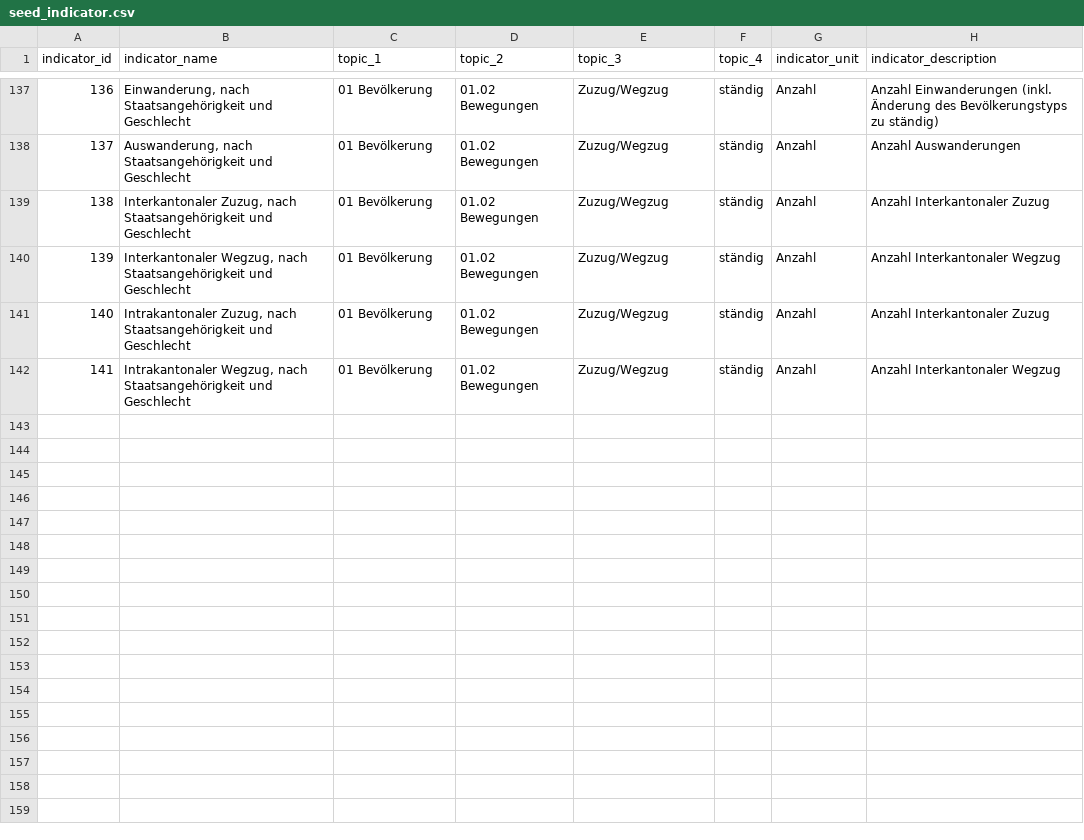
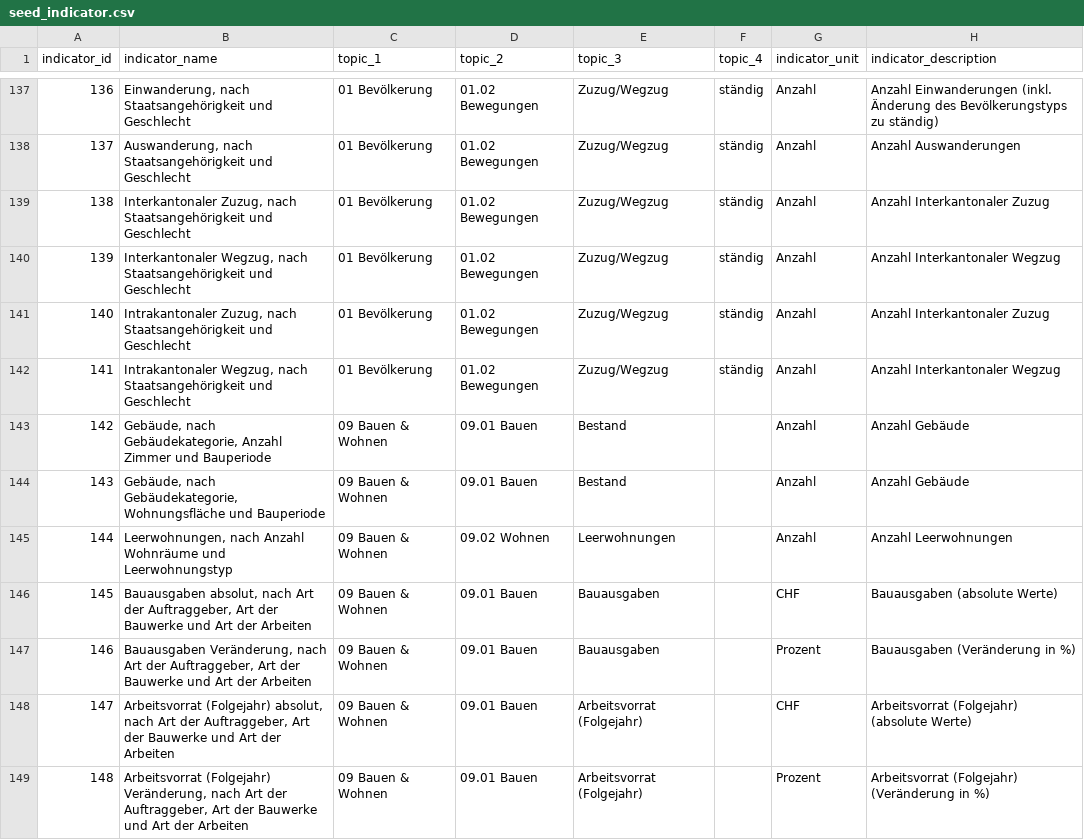
Before and after one commit to fbardos/odapi, a CSV file: models/seeds/seed_indicator.csv, drawn as a sheet; only a part is shown, gaps mark what is left out.

Commit message:
gh-37: Added indicators for Gebäude/Leerwohnungen

```diff
--- a/models/seeds/seed_indicator.csv
+++ b/models/seeds/seed_indicator.csv
@@ -142 +142,8 @@ indicator_id,indicator_name,topic_1,topic_2,topic_3,topic_4,indicator_unit,indic
 141,"Intrakantonaler Wegzug, nach Staatsangehörigkeit und Geschlecht",01 Bevölkerung,01.02 Bewegungen,Zuzug/Wegzug,ständig,Anzahl,Anzahl Interkantonaler Wegzug
+142,"Gebäude, nach Gebäudekategorie, Anzahl Zimmer und Bauperiode",09 Bauen & Wohnen,09.01 Bauen,Bestand,,Anzahl,Anzahl Gebäude
+143,"Gebäude, nach Gebäudekategorie, Wohnungsfläche und Bauperiode",09 Bauen & Wohnen,09.01 Bauen,Bestand,,Anzahl,Anzahl Gebäude
+144,"Leerwohnungen, nach Anzahl Wohnräume und Leerwohnungstyp",09 Bauen & Wohnen,09.02 Wohnen,Leerwohnungen,,Anzahl,Anzahl Leerwohnungen
+145,"Bauausgaben absolut, nach Art der Auftraggeber, Art der Bauwerke und Art der Arbeiten",09 Bauen & Wohnen,09.01 Bauen,Bauausgaben,,CHF,Bauausgaben (absolute Werte)
+146,"Bauausgaben Veränderung, nach Art der Auftraggeber, Art der Bauwerke und Art der Arbeiten",09 Bauen & Wohnen,09.01 Bauen,Bauausgaben,,Prozent,Bauausgaben (Veränderung in %)
+147,"Arbeitsvorrat (Folgejahr) absolut, nach Art der Auftraggeber, Art der Bauwerke und Art der Arbeiten",09 Bauen & Wohnen,09.01 Bauen,Arbeitsvorrat (Folgejahr),,CHF,Arbeitsvorrat (Folgejahr) (absolute Werte)
+148,"Arbeitsvorrat (Folgejahr) Veränderung, nach Art der Auftraggeber, Art der Bauwerke und Art der Arbeiten",09 Bauen & Wohnen,09.01 Bauen,Arbeitsvorrat (Folgejahr),,Prozent,Arbeitsvorrat (Folgejahr) (Veränderung in %)
```
Also changed, not shown: 20 other files.
